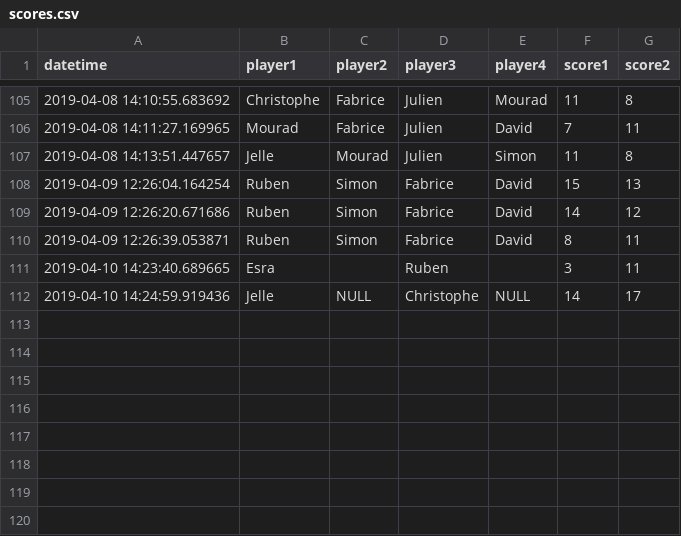
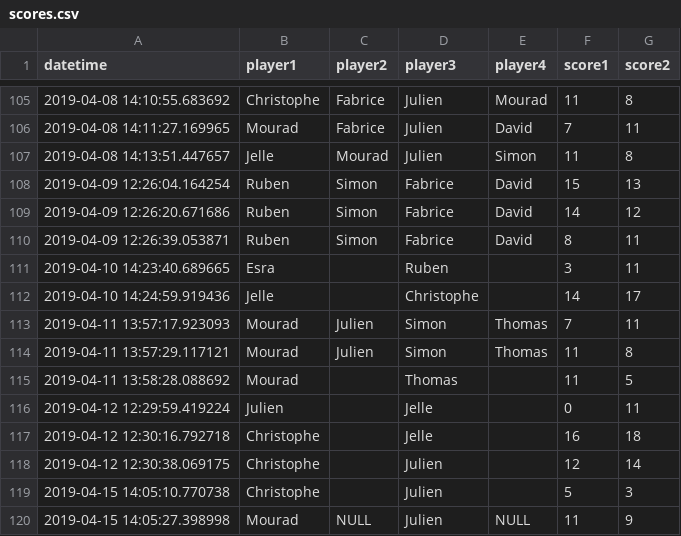
Before and after one commit to jcolot/FourPlayersEloRating, a CSV file: scores.csv, drawn as a sheet; only a part is shown, gaps mark what is left out.

Commit message:
Add scores

```diff
--- a/scores.csv
+++ b/scores.csv
@@ -111,2 +111,10 @@ datetime,player1,player2,player3,player4,score1,score2
 2019-04-10 14:23:40.689665,Esra,,Ruben,,3,11
-2019-04-10 14:24:59.919436,Jelle,NULL,Christophe,NULL,14,17
+2019-04-10 14:24:59.919436,Jelle,,Christophe,,14,17
+2019-04-11 13:57:17.923093,Mourad,Julien,Simon,Thomas,7,11
+2019-04-11 13:57:29.117121,Mourad,Julien,Simon,Thomas,11,8
+2019-04-11 13:58:28.088692,Mourad,,Thomas,,11,5
+2019-04-12 12:29:59.419224,Julien,,Jelle,,0,11
+2019-04-12 12:30:16.792718,Christophe,,Jelle,,16,18
+2019-04-12 12:30:38.069175,Christophe,,Julien,,12,14
+2019-04-15 14:05:10.770738,Christophe,,Julien,,5,3
+2019-04-15 14:05:27.398998,Mourad,NULL,Julien,NULL,11,9
```
Also changed, not shown: elos.csv, 2 other files.
